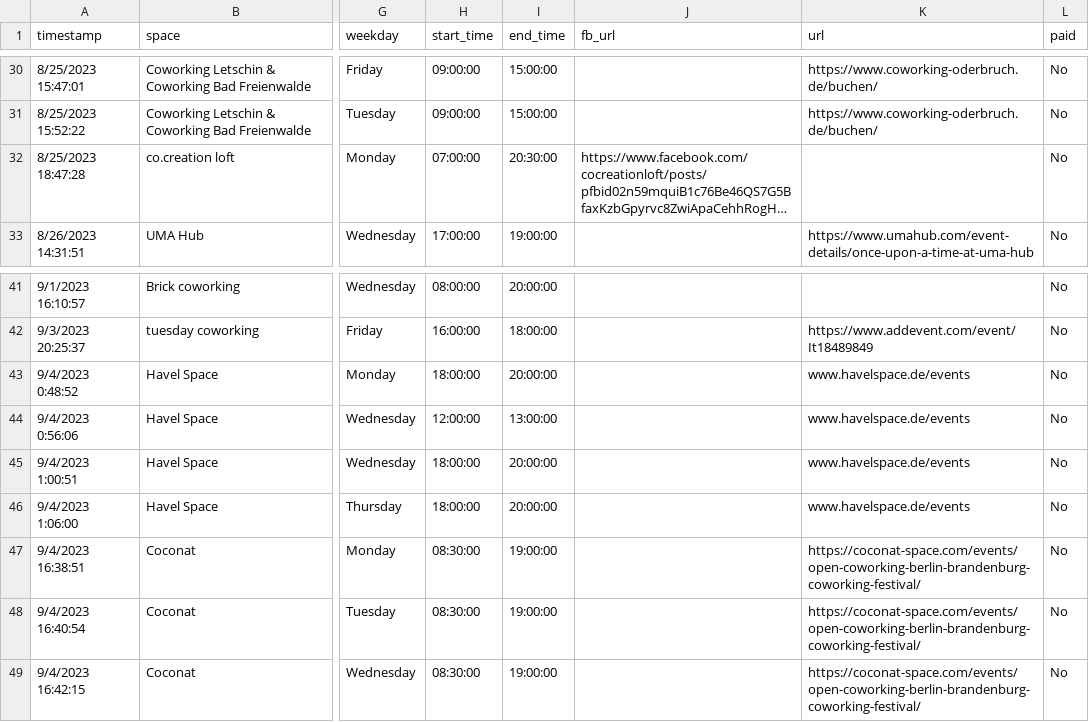
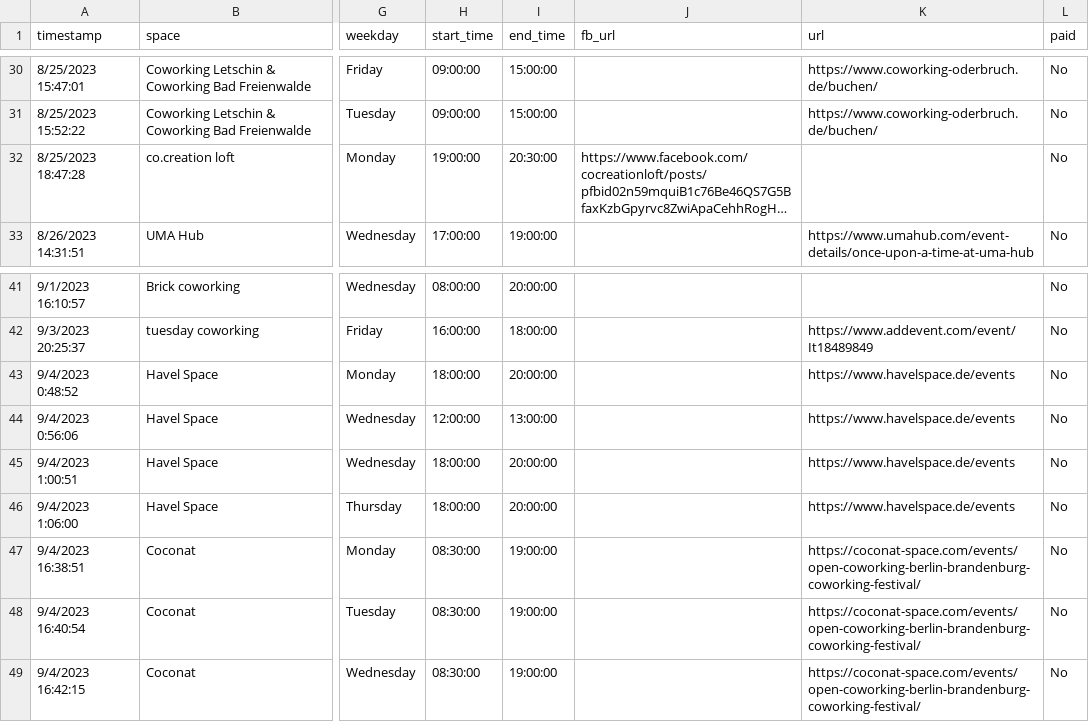
Before and after one commit to berlincoworking/coworkingfestival.github.io, a CSV file: _data/events.csv, drawn as a sheet; only a part is shown, gaps mark what is left out; long unchanged cells end in …; the diff names each change by its address in the sheet, - before the commit and + after, or states it on an @@ line.

Commit message:
calendar fixes

```diff
--- a/_data/events.csv
+++ b/_data/events.csv
-H32 (start_time): 07:00:00
+H32 (start_time): 19:00:00
-K43:K46 (url): www.havelspace.de/events
+K43:K46 (url): https://www.havelspace.de/events
```
